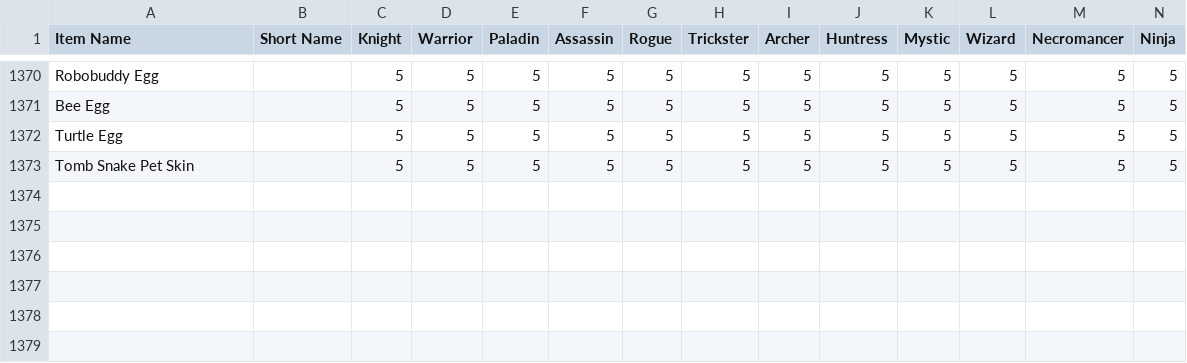
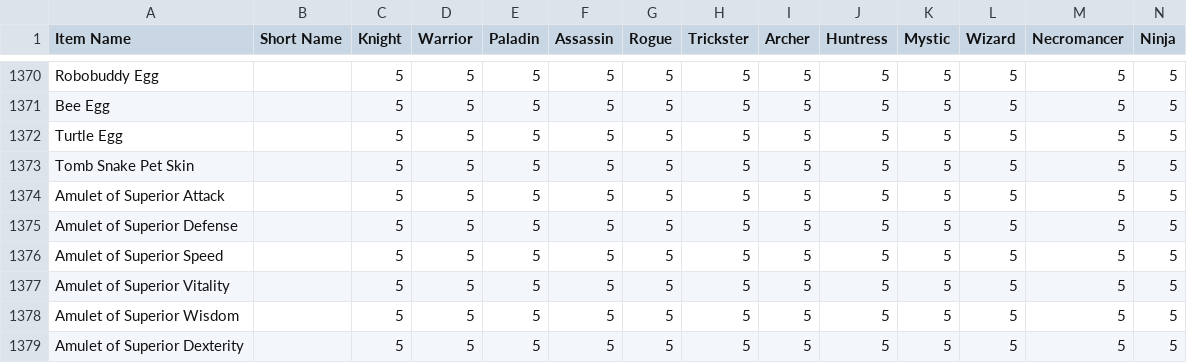
Before and after one commit to Sanketh7/contest-bot, a CSV file: ppe_data.csv, drawn as a sheet; only a part is shown, gaps mark what is left out; rows hold the shown columns only; the diff names each change by its address in the sheet, - before the commit and + after, or states it on an @@ line.

Commit message:
points update

```diff
--- a/ppe_data.csv
+++ b/ppe_data.csv
+row 1374: Amulet of Superior Attack |  | 5 | 5 | 5 | 5 | 5 | 5 | 5 | 5 | 5 | 5 | 5 | 5
+row 1375: Amulet of Superior Defense |  | 5 | 5 | 5 | 5 | 5 | 5 | 5 | 5 | 5 | 5 | 5 | 5
+row 1376: Amulet of Superior Speed |  | 5 | 5 | 5 | 5 | 5 | 5 | 5 | 5 | 5 | 5 | 5 | 5
+row 1377: Amulet of Superior Vitality |  | 5 | 5 | 5 | 5 | 5 | 5 | 5 | 5 | 5 | 5 | 5 | 5
+row 1378: Amulet of Superior Wisdom |  | 5 | 5 | 5 | 5 | 5 | 5 | 5 | 5 | 5 | 5 | 5 | 5
+row 1379: Amulet of Superior Dexterity |  | 5 | 5 | 5 | 5 | 5 | 5 | 5 | 5 | 5 | 5 | 5 | 5
```
